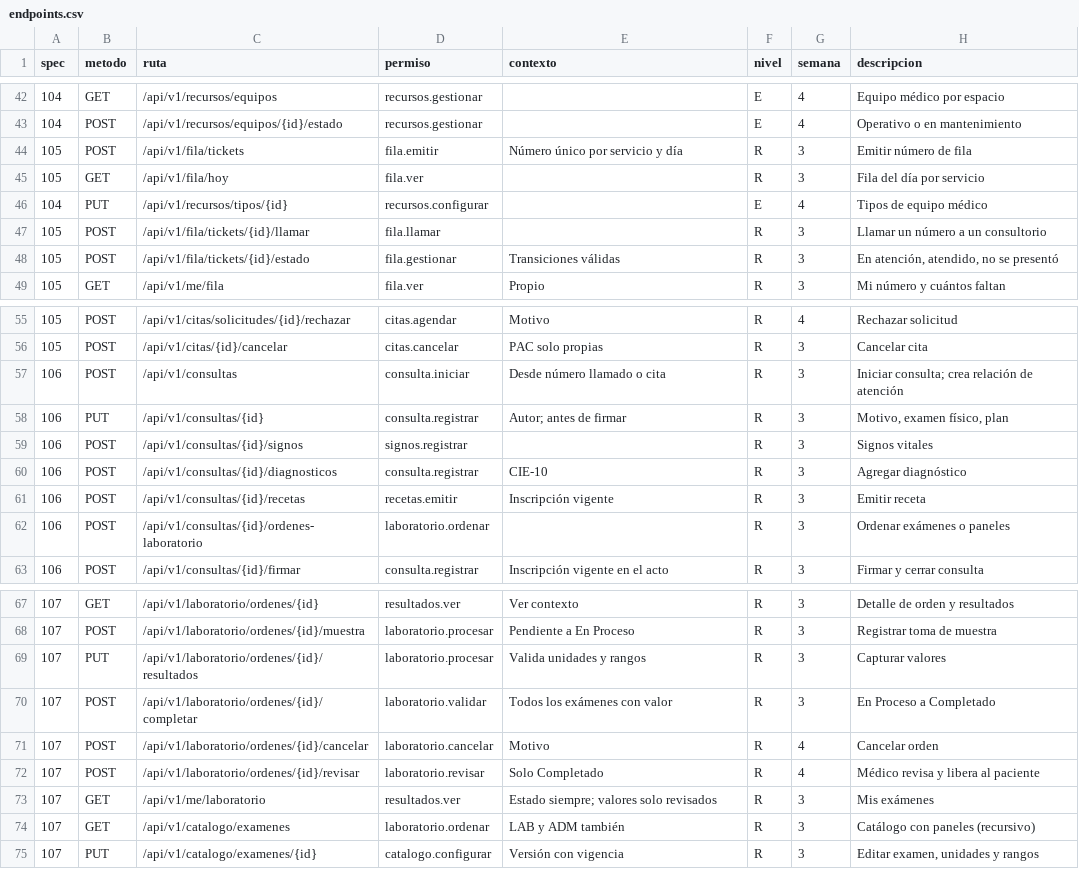
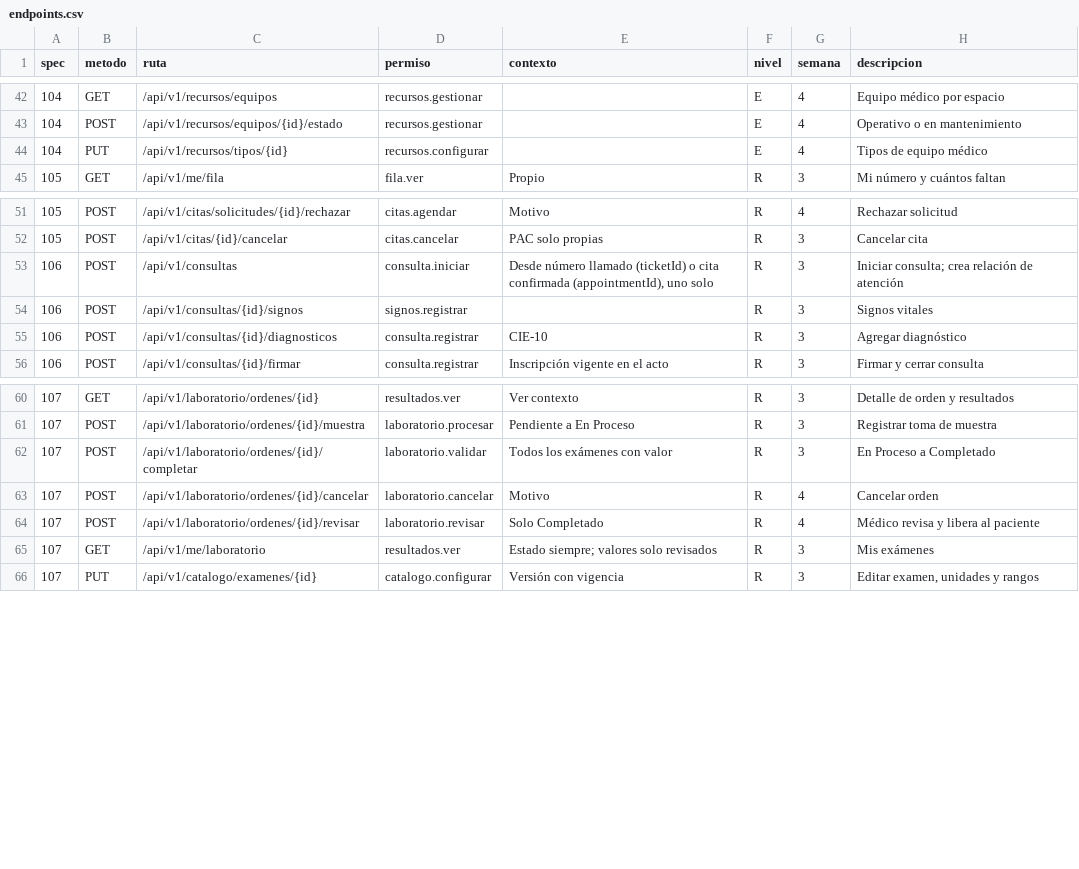
Before and after one commit to jojosenthusiast/Gestion_hospitalaria_universitaria_Climesa, a CSV file: docs/arquitectura/datos/endpoints.csv, drawn as a sheet; only a part is shown, gaps mark what is left out.

Commit message:
docs: regenerate endpoint and event catalogs and record API conventions

```diff
--- a/docs/arquitectura/datos/endpoints.csv
+++ b/docs/arquitectura/datos/endpoints.csv
@@ -43,7 +43,3 @@ spec,metodo,ruta,permiso,contexto,nivel,semana,descripcion
 104,POST,/api/v1/recursos/equipos/{id}/estado,recursos.gestionar,,E,4,Operativo o en mantenimiento
-105,POST,/api/v1/fila/tickets,fila.emitir,Número único por servicio y día,R,3,Emitir número de fila
-105,GET,/api/v1/fila/hoy,fila.ver,,R,3,Fila del día por servicio
 104,PUT,/api/v1/recursos/tipos/{id},recursos.configurar,,E,4,Tipos de equipo médico
-105,POST,/api/v1/fila/tickets/{id}/llamar,fila.llamar,,R,3,Llamar un número a un consultorio
-105,POST,/api/v1/fila/tickets/{id}/estado,fila.gestionar,Transiciones válidas,R,3,"En atención, atendido, no se presentó"
 105,GET,/api/v1/me/fila,fila.ver,Propio,R,3,Mi número y cuántos faltan
@@ -56,8 +52,5 @@ spec,metodo,ruta,permiso,contexto,nivel,semana,descripcion
 105,POST,/api/v1/citas/{id}/cancelar,citas.cancelar,PAC solo propias,R,3,Cancelar cita
-106,POST,/api/v1/consultas,consulta.iniciar,Desde número llamado o cita,R,3,Iniciar consulta; crea relación de atención
-106,PUT,/api/v1/consultas/{id},consulta.registrar,Autor; antes de firmar,R,3,"Motivo, examen físico, plan"
+106,POST,/api/v1/consultas,consulta.iniciar,"Desde número llamado (ticketId) o cita confirmada (appointmentId), uno solo",R,3,Iniciar consulta; crea relación de atención
 106,POST,/api/v1/consultas/{id}/signos,signos.registrar,,R,3,Signos vitales
 106,POST,/api/v1/consultas/{id}/diagnosticos,consulta.registrar,CIE-10,R,3,Agregar diagnóstico
-106,POST,/api/v1/consultas/{id}/recetas,recetas.emitir,Inscripción vigente,R,3,Emitir receta
-106,POST,/api/v1/consultas/{id}/ordenes-laboratorio,laboratorio.ordenar,,R,3,Ordenar exámenes o paneles
 106,POST,/api/v1/consultas/{id}/firmar,consulta.registrar,Inscripción vigente en el acto,R,3,Firmar y cerrar consulta
@@ -68,3 +61,2 @@ spec,metodo,ruta,permiso,contexto,nivel,semana,descripcion
 107,POST,/api/v1/laboratorio/ordenes/{id}/muestra,laboratorio.procesar,Pendiente a En Proceso,R,3,Registrar toma de muestra
-107,PUT,/api/v1/laboratorio/ordenes/{id}/resultados,laboratorio.procesar,Valida unidades y rangos,R,3,Capturar valores
 107,POST,/api/v1/laboratorio/ordenes/{id}/completar,laboratorio.validar,Todos los exámenes con valor,R,3,En Proceso a Completado
@@ -73,3 +65,2 @@ spec,metodo,ruta,permiso,contexto,nivel,semana,descripcion
 107,GET,/api/v1/me/laboratorio,resultados.ver,Estado siempre; valores solo revisados,R,3,Mis exámenes
-107,GET,/api/v1/catalogo/examenes,laboratorio.ordenar,LAB y ADM también,R,3,Catálogo con paneles (recursivo)
 107,PUT,/api/v1/catalogo/examenes/{id},catalogo.configurar,Versión con vigencia,R,3,"Editar examen, unidades y rangos"
```
Also changed, not shown: 4 other files.
